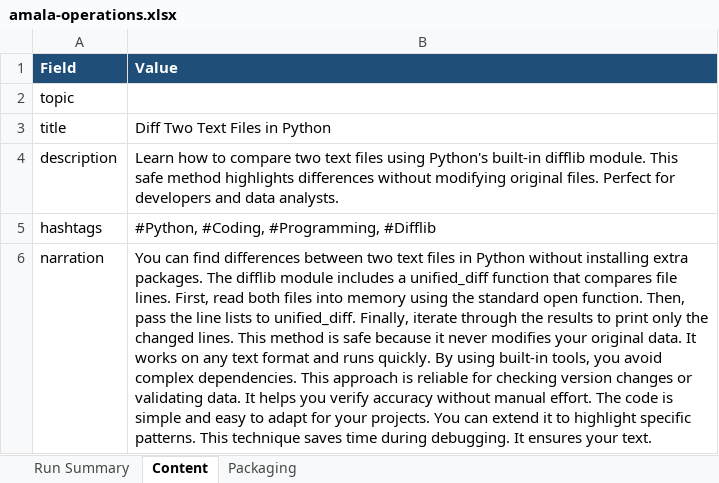
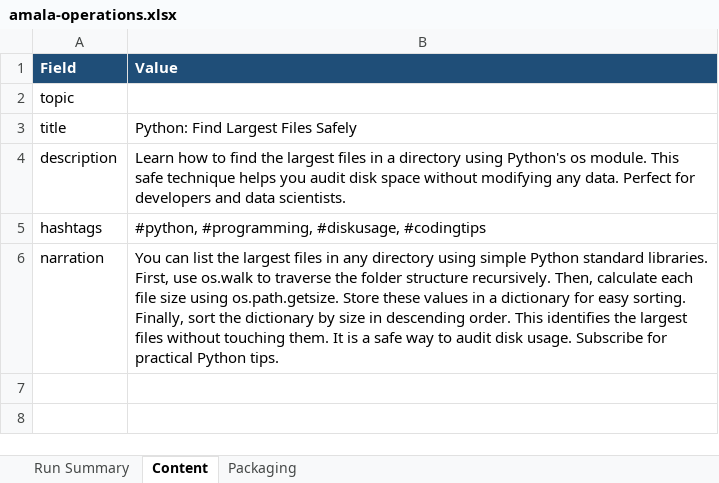
Before and after one commit to amalraj020-a11y/automated-YT-operations, an Excel workbook: reports/latest/amala-operations.xlsx, sheet Content, drawn as a sheet; values as stored, in another font and other column widths than the file's, no borders; the diff names each change by its address in the sheet, - before the commit and + after, or states it on an @@ line.

```diff
--- a/reports/latest/amala-operations.xlsx (sheet Content)
+++ b/reports/latest/amala-operations.xlsx (sheet Content)
-B3 (Value): Diff Two Text Files in Python
+B3 (Value): Python: Find Largest Files Safely
-B4 (Value): …how to compare two text files using Python's built-in difflib module. This safe method highlights differences without modifying original files. Perfect for developers and data analysts.
+B4 (Value): …how to find the largest files in a directory using Python's os module. This safe technique helps you audit disk space without modifying any data. Perfect for developers and data scientists.
-B5 (Value): #Python, #Coding, #Programming, #Difflib
+B5 (Value): #python, #programming, #diskusage, #codingtips
-B6 (Value): You can find differences between two text files in Python without installing extra packages. The difflib module includes a unified_diff function that compares file lines. First, read both files into memory using the standard open function. Then, pass the line lists to unified_diff. Finally, iterate through the results to print only the changed lines. This method is safe because it never modifies your original data. It works on any text format and runs quickly. By using built-in tools, you avoid complex dependencies. This approach is reliable for checking version changes or validating data. It helps you verify accuracy without manual effort. The code is simple and easy to adapt for your projects. You can extend it to highlight specific patterns. This technique saves time during debugging. It ensures your text.
+B6 (Value): You can list the largest files in any directory using simple Python standard libraries. First, use os.walk to traverse the folder structure recursively. Then, calculate each file size using os.path.getsize. Store these values in a dictionary for easy sorting. Finally, sort the dictionary by size in descending order. This identifies the largest files without touching them. It is a safe way to audit disk usage. Subscribe for practical Python tips.
```
Also changed, not shown: sheet Run Summary, sheet Packaging.
